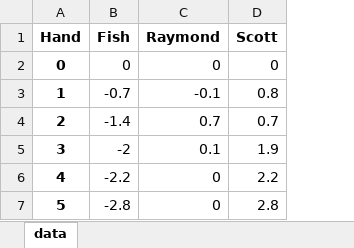
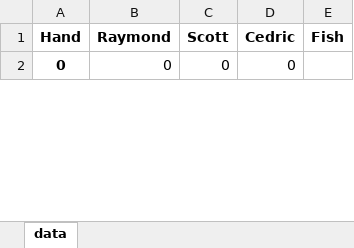
Before and after one commit to ibnerd007/Poker-Stats, an Excel workbook: Outputs/net_over_time_raw.xlsx, sheet data, drawn as a sheet; only a part is shown; values as stored, in another font and other column widths than the file's, no borders; charts and pictures not drawn; removed rows and columns are numbered as before the commit, all else as after; the diff covers the shown part only; the diff names each change by its address in the sheet, - before the commit and + after, or states it on an @@ line.

```diff
--- a/Outputs/net_over_time_raw.xlsx (sheet data)
+++ b/Outputs/net_over_time_raw.xlsx (sheet data)
-column B (Fish), row 2: 0
+column D (Cedric), row 2: 0
+column E (Fish), empty
-row 3: 1 | -0.7 | -0.1 | 0.8
-row 4: 2 | -1.4 | 0.7 | 0.7
-row 5: 3 | -2 | 0.1 | 1.9
-row 6: 4 | -2.2 | 0 | 2.2
-row 7: 5 | -2.8 | 0 | 2.8
```
Also changed, not shown: other rows of this sheet, charts or pictures, Outputs/bankrolls.xlsx, Outputs/net_over_time_avg.xlsx, 12 other files.
